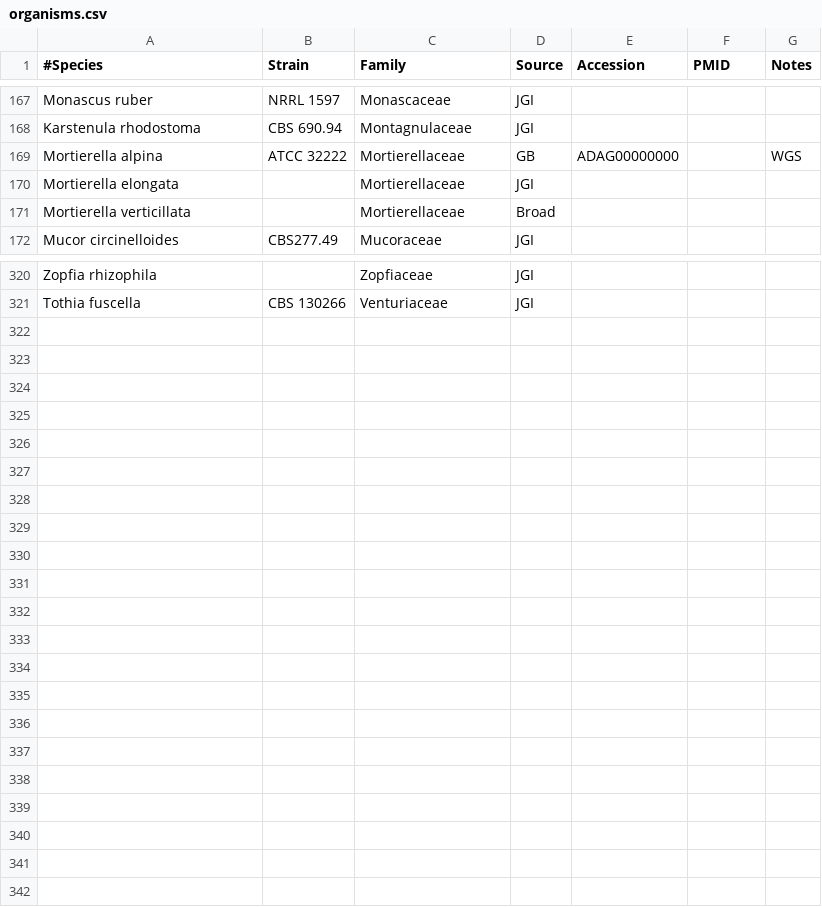
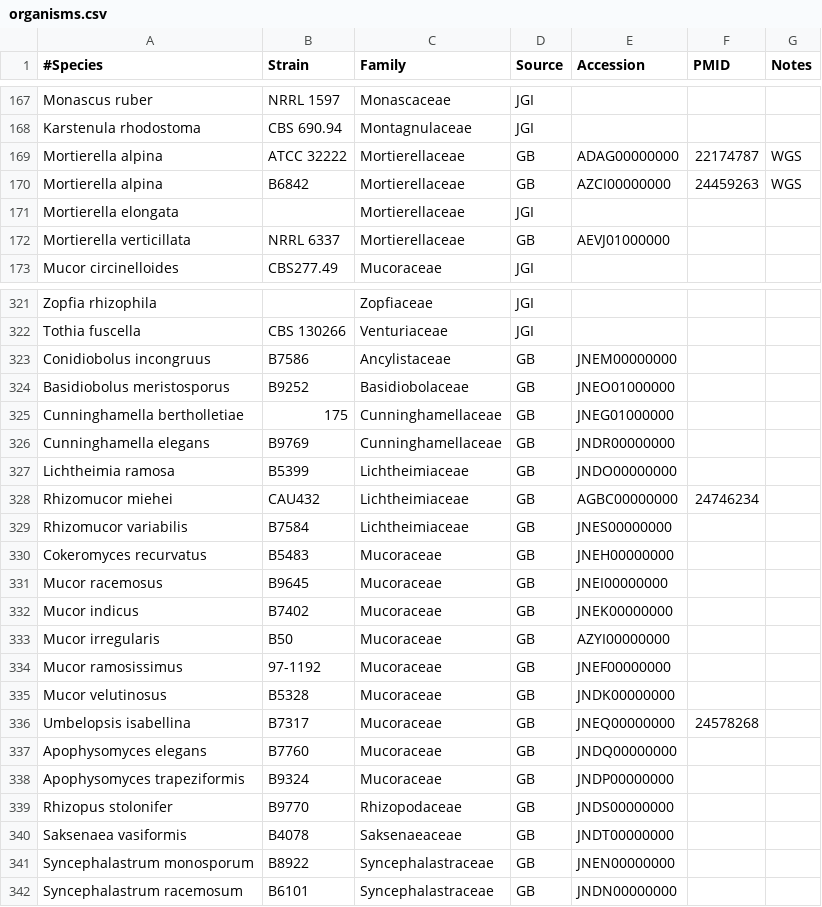
Before and after one commit to sjmondo/genomes, a CSV file: lib/organisms.csv, drawn as a sheet; only a part is shown, gaps mark what is left out.

Commit message:
adding more zygos

```diff
--- a/lib/organisms.csv
+++ b/lib/organisms.csv
@@ -168,5 +168,6 @@
 "Karstenula rhodostoma","CBS 690.94",Montagnulaceae,JGI,,,
-"Mortierella alpina","ATCC 32222",Mortierellaceae,GB,ADAG00000000,,WGS
+"Mortierella alpina","ATCC 32222",Mortierellaceae,GB,ADAG00000000,22174787,WGS
+"Mortierella alpina","B6842",Mortierellaceae,GB,AZCI00000000,24459263,WGS
 "Mortierella elongata",,Mortierellaceae,JGI,,,
-"Mortierella verticillata",,Mortierellaceae,Broad,,,
+"Mortierella verticillata","NRRL 6337",Mortierellaceae,GB,AEVJ01000000,,
 "Mucor circinelloides","CBS277.49",Mucoraceae,JGI,,,
@@ -321 +322,21 @@
 "Tothia fuscella","CBS 130266",Venturiaceae,JGI,,,
+"Conidiobolus incongruus",B7586,Ancylistaceae,GB,JNEM00000000,,
+"Basidiobolus meristosporus",B9252,Basidiobolaceae,GB,JNEO01000000,,
+"Cunninghamella bertholletiae",175,Cunninghamellaceae,GB,JNEG01000000,,
+"Cunninghamella elegans",B9769,Cunninghamellaceae,GB,JNDR00000000,,
+"Lichtheimia ramosa",B5399,Lichtheimiaceae,GB,JNDO00000000,,
+"Rhizomucor miehei",CAU432,Lichtheimiaceae,GB,AGBC00000000,24746234,
+"Rhizomucor variabilis",B7584,Lichtheimiaceae,GB,JNES00000000,,
+"Cokeromyces recurvatus",B5483,Mucoraceae,GB,JNEH00000000,,
+"Mucor racemosus",B9645,Mucoraceae,GB,JNEI00000000,,
+"Mucor indicus",B7402,Mucoraceae,GB,JNEK00000000,,
+"Mucor irregularis",B50,Mucoraceae,GB,AZYI00000000,,
+"Mucor ramosissimus",97-1192,Mucoraceae,GB,JNEF00000000,,
+"Mucor velutinosus",B5328,Mucoraceae,GB,JNDK00000000,,
+"Umbelopsis isabellina",B7317,Mucoraceae,GB,JNEQ00000000,24578268,
+"Apophysomyces elegans",B7760,Mucoraceae,GB,JNDQ00000000,,
+"Apophysomyces trapeziformis",B9324,Mucoraceae,GB,JNDP00000000,,
+"Rhizopus stolonifer",B9770,Rhizopodaceae,GB,JNDS00000000,,
+"Saksenaea vasiformis",B4078,Saksenaeaceae,GB,JNDT00000000,,
+"Syncephalastrum monosporum",B8922,Syncephalastraceae,GB,JNEN00000000,,
+"Syncephalastrum racemosum",B6101,Syncephalastraceae,GB,JNDN00000000,,
```
